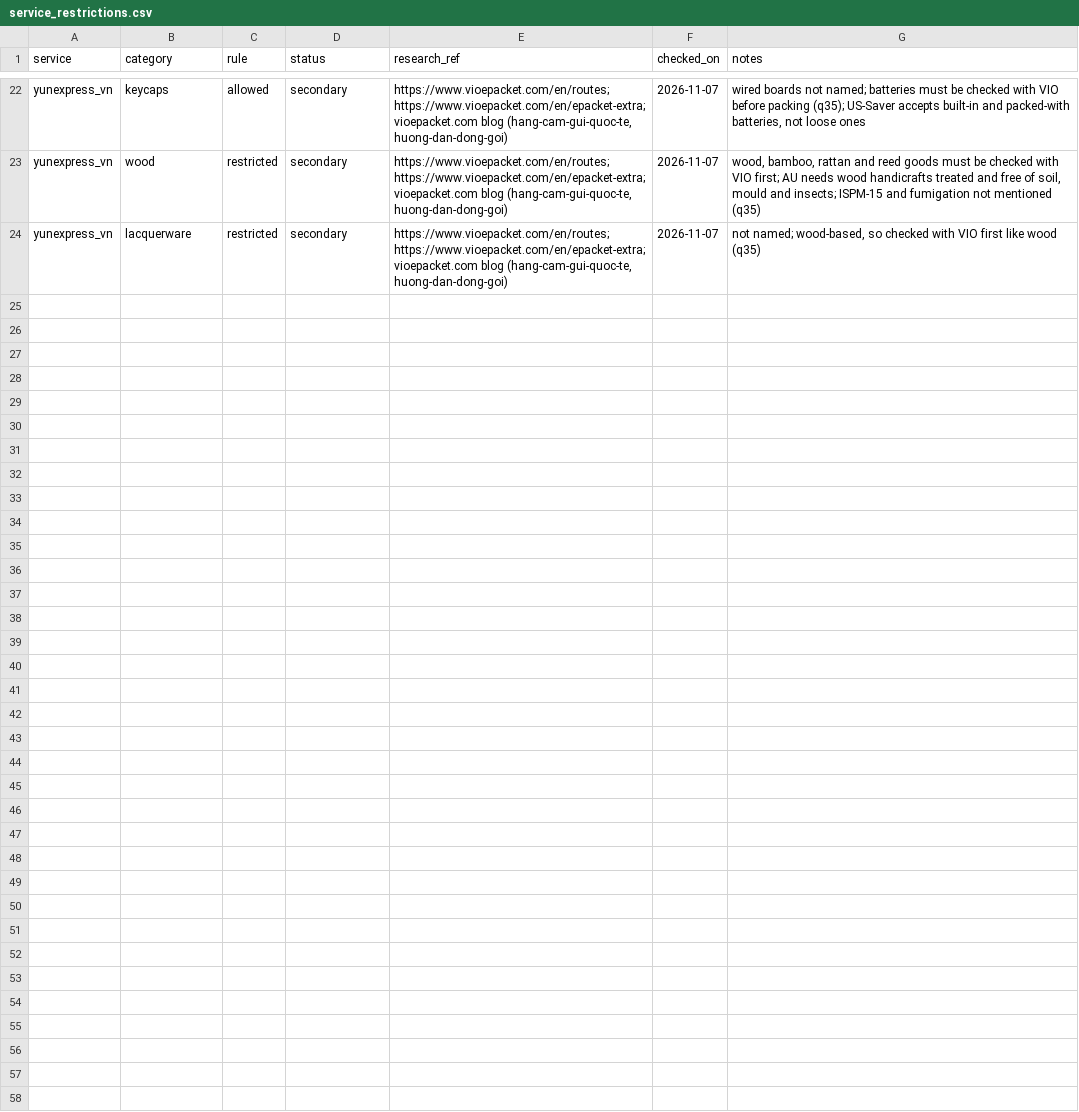
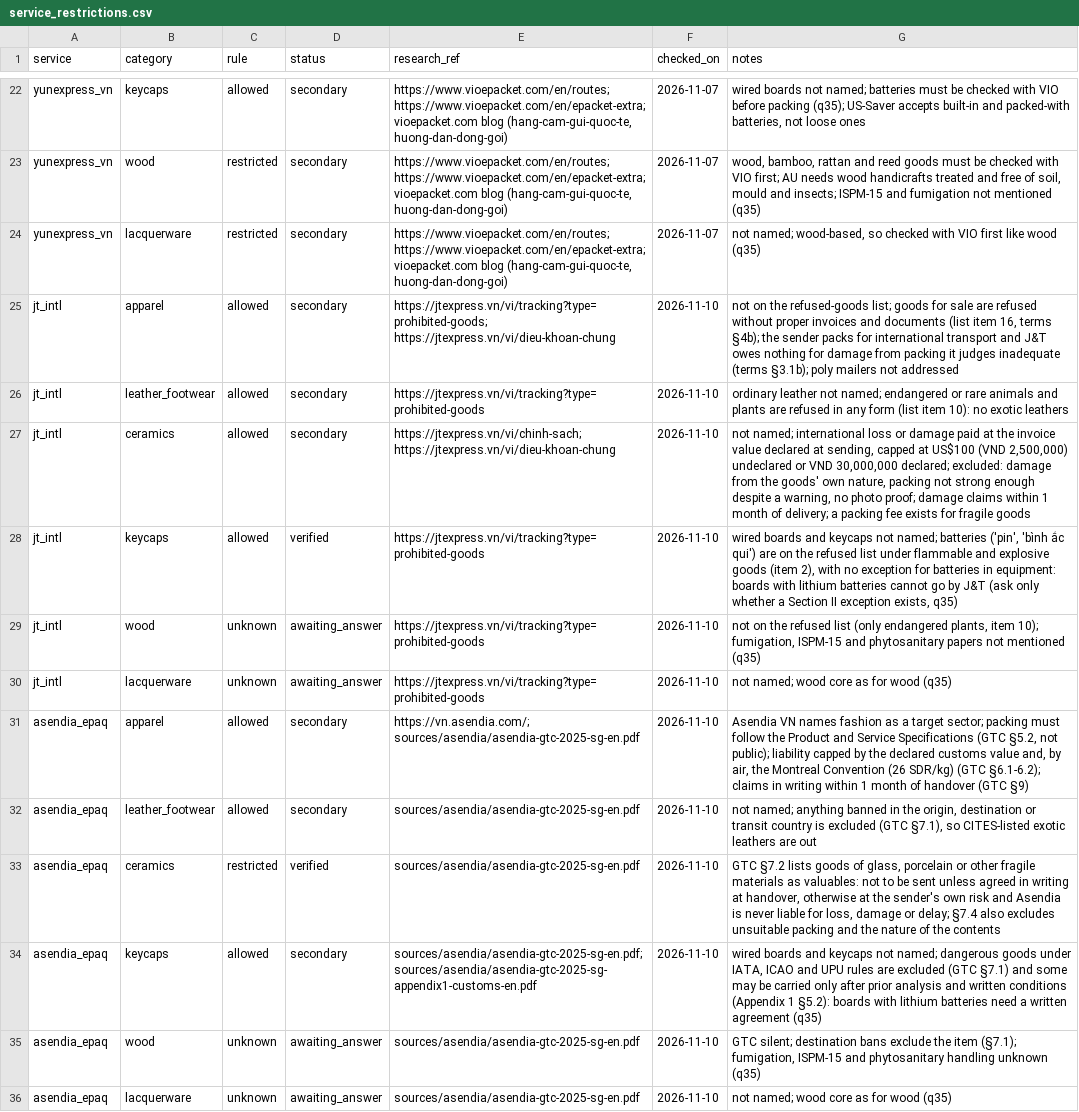
Before and after one commit to florianmarkusse/merchant-of-record, a CSV file: docs/markets/service_restrictions.csv, drawn as a sheet; only a part is shown, gaps mark what is left out; the diff names each change by its address in the sheet, - before the commit and + after, or states it on an @@ line.

```diff
--- a/docs/markets/service_restrictions.csv
+++ b/docs/markets/service_restrictions.csv
+row 25: jt_intl | apparel | allowed | secondary | https://jtexpress.vn/vi/tracking?type=prohibited-goods; https://jtexpress.vn/vi/dieu-khoan-chung | 2026-11-10 | not on the refused-goods list; goods for sale are refused without proper invoices and documents (list item 16, terms §4b); the sender packs for international transport and J&T owes nothing for damage from packing it judges inadequate (terms §3.1b); poly mailers not addressed
+row 26: jt_intl | leather_footwear | allowed | secondary | https://jtexpress.vn/vi/tracking?type=prohibited-goods | 2026-11-10 | ordinary leather not named; endangered or rare animals and plants are refused in any form (list item 10): no exotic leathers
+row 27: jt_intl | ceramics | allowed | secondary | https://jtexpress.vn/vi/chinh-sach; https://jtexpress.vn/vi/dieu-khoan-chung | 2026-11-10 | not named; international loss or damage paid at the invoice value declared at sending, capped at US$100 (VND 2,500,000) undeclared or VND 30,000,000 declared; excluded: damage from the goods' own nature, packing not strong enough despite a warning, no photo proof; damage claims within 1 month of delivery; a packing fee exists for fragile goods
+row 28: jt_intl | keycaps | allowed | verified | https://jtexpress.vn/vi/tracking?type=prohibited-goods | 2026-11-10 | wired boards and keycaps not named; batteries ('pin', 'bình ắc qui') are on the refused list under flammable and explosive goods (item 2), with no exception for batteries in equipment: boards with lithium batteries cannot go by J&T (ask only whether a Section II exception exists, q35)
+row 29: jt_intl | wood | unknown | awaiting_answer | https://jtexpress.vn/vi/tracking?type=prohibited-goods | 2026-11-10 | not on the refused list (only endangered plants, item 10); fumigation, ISPM-15 and phytosanitary papers not mentioned (q35)
+row 30: jt_intl | lacquerware | unknown | awaiting_answer | https://jtexpress.vn/vi/tracking?type=prohibited-goods | 2026-11-10 | not named; wood core as for wood (q35)
+row 31: asendia_epaq | apparel | allowed | secondary | https://vn.asendia.com/; sources/asendia/asendia-gtc-2025-sg-en.pdf | 2026-11-10 | Asendia VN names fashion as a target sector; packing must follow the Product and Service Specifications (GTC §5.2, not public); liability capped by the declared customs value and, by air, the Montreal Convention (26 SDR/kg) (GTC §6.1-6.2); claims in writing within 1 month of handover (GTC §9)
+row 32: asendia_epaq | leather_footwear | allowed | secondary | sources/asendia/asendia-gtc-2025-sg-en.pdf | 2026-11-10 | not named; anything banned in the origin, destination or transit country is excluded (GTC §7.1), so CITES-listed exotic leathers are out
+row 33: asendia_epaq | ceramics | restricted | verified | sources/asendia/asendia-gtc-2025-sg-en.pdf | 2026-11-10 | GTC §7.2 lists goods of glass, porcelain or other fragile materials as valuables: not to be sent unless agreed in writing at handover, otherwise at the sender's own risk and Asendia is never liable for loss, damage or delay; §7.4 also excludes unsuitable packing and the nature of the contents
+row 34: asendia_epaq | keycaps | allowed | secondary | sources/asendia/asendia-gtc-2025-sg-en.pdf; sources/asendia/asendia-gtc-2025-sg-appendix1-customs-en.pdf | 2026-11-10 | wired boards and keycaps not named; dangerous goods under IATA, ICAO and UPU rules are excluded (GTC §7.1) and some may be carried only after prior analysis and written conditions (Appendix 1 §5.2): boards with lithium batteries need a written agreement (q35)
+row 35: asendia_epaq | wood | unknown | awaiting_answer | sources/asendia/asendia-gtc-2025-sg-en.pdf | 2026-11-10 | GTC silent; destination bans exclude the item (§7.1); fumigation, ISPM-15 and phytosanitary handling unknown (q35)
+row 36: asendia_epaq | lacquerware | unknown | awaiting_answer | sources/asendia/asendia-gtc-2025-sg-en.pdf | 2026-11-10 | not named; wood core as for wood (q35)
```
Also changed, not shown: docs/markets/questions.csv, 4 other files.
